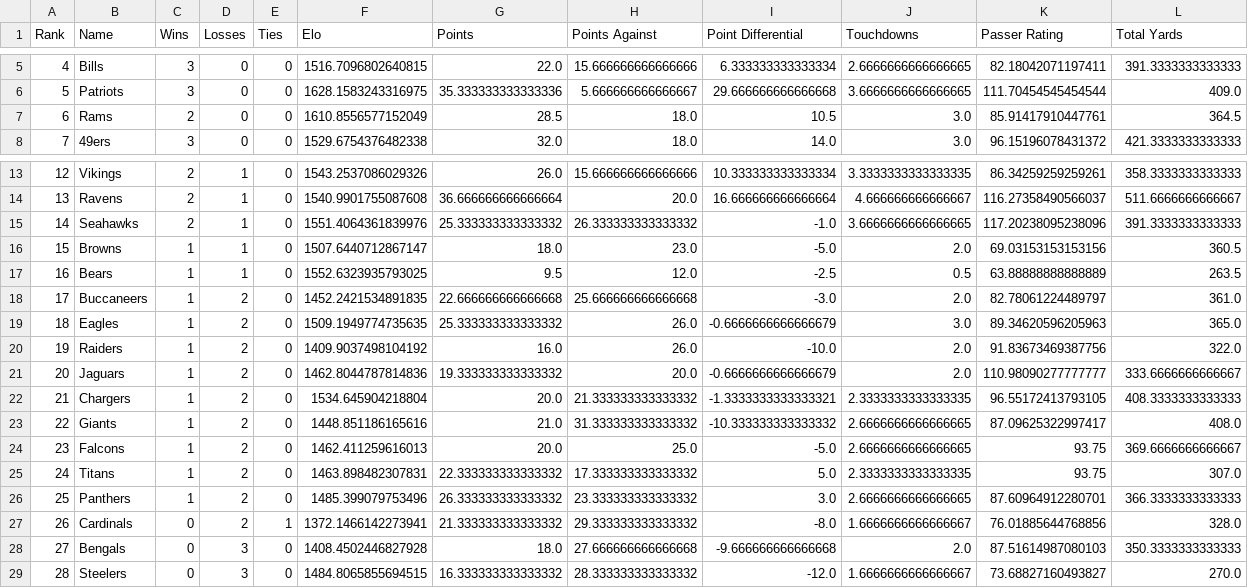
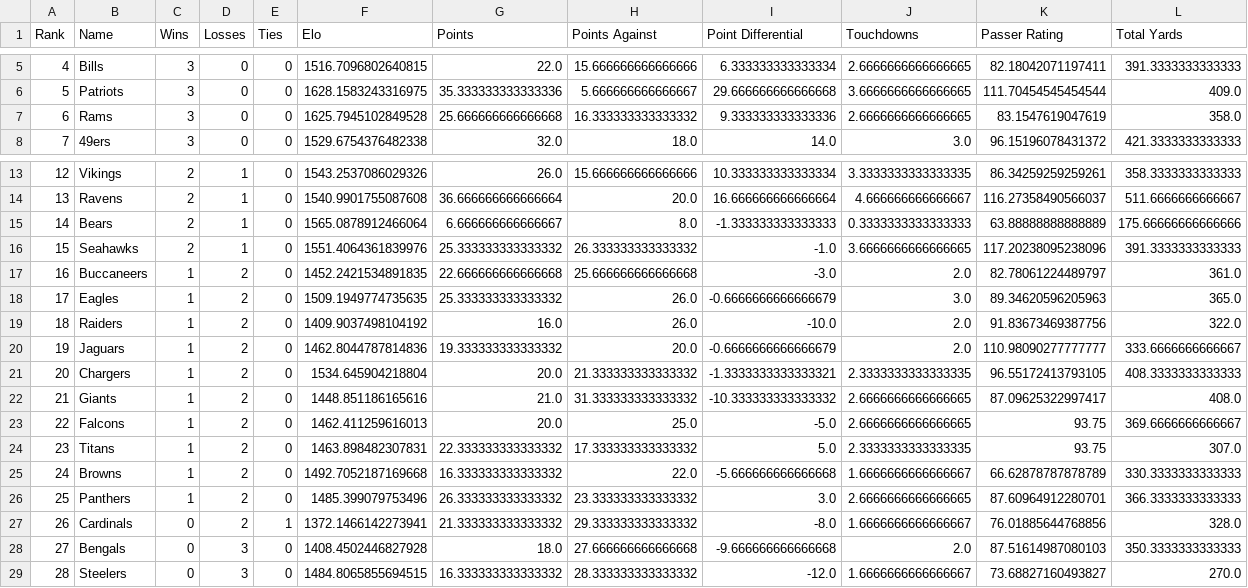
Before and after one commit to crzonca/NFL-Prediction, a CSV file: 2019Ratings/2019Standings.csv, drawn as a sheet; only a part is shown, gaps mark what is left out; the diff covers the shown part only.

```diff
--- a/2019Ratings/2019Standings.csv
+++ b/2019Ratings/2019Standings.csv
@@ -6,3 +6,3 @@ Rank,Name,Wins,Losses,Ties,Elo,Points,Points Against,Point Differential,Touchdow
 5,Patriots,3,0,0,1628.1583243316975,35.333333333333336,5.666666666666667,29.666666666666668,3.6666666666666665,111.70454545454544,409.0
-6,Rams,2,0,0,1610.8556577152049,28.5,18.0,10.5,3.0,85.91417910447761,364.5
+6,Rams,3,0,0,1625.7945102849528,25.666666666666668,16.333333333333332,9.333333333333336,2.6666666666666665,83.1547619047619,358.0
 7,49ers,3,0,0,1529.6754376482338,32.0,18.0,14.0,3.0,96.15196078431372,421.3333333333333
@@ -14,13 +14,13 @@ Rank,Name,Wins,Losses,Ties,Elo,Points,Points Against,Point Differential,Touchdow
 13,Ravens,2,1,0,1540.9901755087608,36.666666666666664,20.0,16.666666666666664,4.666666666666667,116.27358490566037,511.6666666666667
-14,Seahawks,2,1,0,1551.4064361839976,25.333333333333332,26.333333333333332,-1.0,3.6666666666666665,117.20238095238096,391.3333333333333
-15,Browns,1,1,0,1507.6440712867147,18.0,23.0,-5.0,2.0,69.03153153153156,360.5
-16,Bears,1,1,0,1552.6323935793025,9.5,12.0,-2.5,0.5,63.88888888888889,263.5
-17,Buccaneers,1,2,0,1452.2421534891835,22.666666666666668,25.666666666666668,-3.0,2.0,82.78061224489797,361.0
-18,Eagles,1,2,0,1509.1949774735635,25.333333333333332,26.0,-0.6666666666666679,3.0,89.34620596205963,365.0
-19,Raiders,1,2,0,1409.9037498104192,16.0,26.0,-10.0,2.0,91.83673469387756,322.0
-20,Jaguars,1,2,0,1462.8044787814836,19.333333333333332,20.0,-0.6666666666666679,2.0,110.98090277777777,333.6666666666667
-21,Chargers,1,2,0,1534.645904218804,20.0,21.333333333333332,-1.3333333333333321,2.3333333333333335,96.55172413793105,408.3333333333333
-22,Giants,1,2,0,1448.851186165616,21.0,31.333333333333332,-10.333333333333332,2.6666666666666665,87.09625322997417,408.0
-23,Falcons,1,2,0,1462.411259616013,20.0,25.0,-5.0,2.6666666666666665,93.75,369.6666666666667
-24,Titans,1,2,0,1463.898482307831,22.333333333333332,17.333333333333332,5.0,2.3333333333333335,93.75,307.0
+14,Bears,2,1,0,1565.0878912466064,6.666666666666667,8.0,-1.333333333333333,0.3333333333333333,63.88888888888889,175.66666666666666
+15,Seahawks,2,1,0,1551.4064361839976,25.333333333333332,26.333333333333332,-1.0,3.6666666666666665,117.20238095238096,391.3333333333333
+16,Buccaneers,1,2,0,1452.2421534891835,22.666666666666668,25.666666666666668,-3.0,2.0,82.78061224489797,361.0
+17,Eagles,1,2,0,1509.1949774735635,25.333333333333332,26.0,-0.6666666666666679,3.0,89.34620596205963,365.0
+18,Raiders,1,2,0,1409.9037498104192,16.0,26.0,-10.0,2.0,91.83673469387756,322.0
+19,Jaguars,1,2,0,1462.8044787814836,19.333333333333332,20.0,-0.6666666666666679,2.0,110.98090277777777,333.6666666666667
+20,Chargers,1,2,0,1534.645904218804,20.0,21.333333333333332,-1.3333333333333321,2.3333333333333335,96.55172413793105,408.3333333333333
+21,Giants,1,2,0,1448.851186165616,21.0,31.333333333333332,-10.333333333333332,2.6666666666666665,87.09625322997417,408.0
+22,Falcons,1,2,0,1462.411259616013,20.0,25.0,-5.0,2.6666666666666665,93.75,369.6666666666667
+23,Titans,1,2,0,1463.898482307831,22.333333333333332,17.333333333333332,5.0,2.3333333333333335,93.75,307.0
+24,Browns,1,2,0,1492.7052187169668,16.333333333333332,22.0,-5.666666666666668,1.6666666666666667,66.62878787878789,330.3333333333333
 25,Panthers,1,2,0,1485.399079753496,26.333333333333332,23.333333333333332,3.0,2.6666666666666665,87.60964912280701,366.3333333333333
```
Also changed, not shown: 7 edited cells elsewhere in this file, 14 other files.
